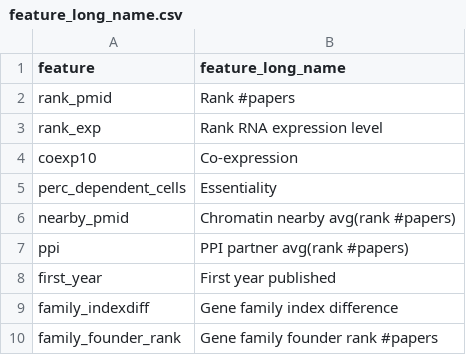
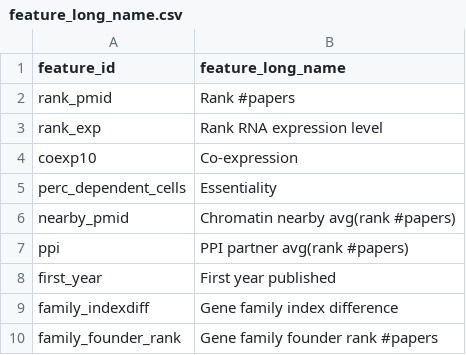
Before and after one commit to henriksson-lab/genepub, a CSV file: website/data/feature_long_name.csv, drawn as a sheet.

Commit message:
updated website desc files

```diff
--- a/website/data/feature_long_name.csv
+++ b/website/data/feature_long_name.csv
@@ -1,2 +1,2 @@
-feature,feature_long_name
+feature_id,feature_long_name
 rank_pmid,Rank #papers
```
Also changed, not shown: 1 other file.
